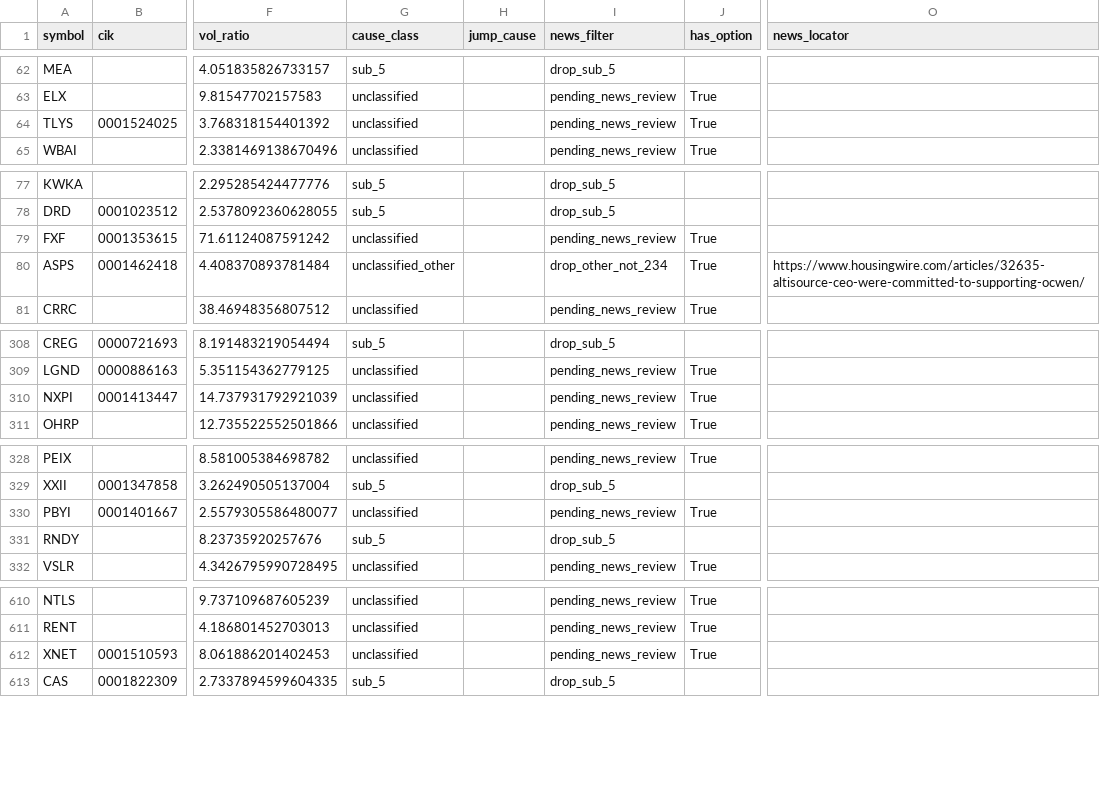
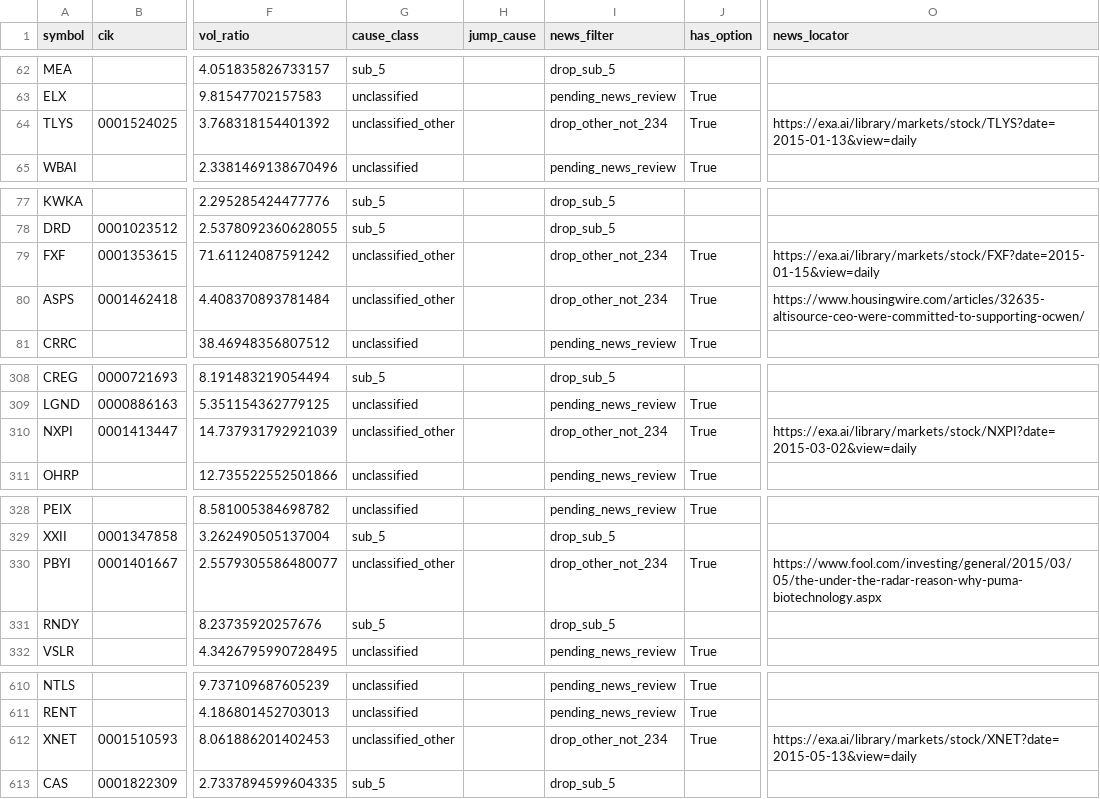
Before and after one commit to histidineARG/insider-option-patterns, a CSV file: results/price_jump_examine/jumps_2015-01-02_2015-12-31.csv, drawn as a sheet; only a part is shown, gaps mark what is left out; the diff covers the shown part only; the diff names each change by its address in the sheet, - before the commit and + after, or states it on an @@ line.

```diff
--- a/results/price_jump_examine/jumps_2015-01-02_2015-12-31.csv
+++ b/results/price_jump_examine/jumps_2015-01-02_2015-12-31.csv
-G64 (cause_class): unclassified
+G64 (cause_class): unclassified_other
-I64 (news_filter): pending_news_review
+I64 (news_filter): drop_other_not_234
-O64 (news_locator): (empty)
+O64 (news_locator): https://exa.ai/library/markets/stock/TLYS?date=2015-01-13&view=daily
-G79 (cause_class): unclassified
+G79 (cause_class): unclassified_other
-I79 (news_filter): pending_news_review
+I79 (news_filter): drop_other_not_234
-O79 (news_locator): (empty)
+O79 (news_locator): https://exa.ai/library/markets/stock/FXF?date=2015-01-15&view=daily
-G310 (cause_class): unclassified
+G310 (cause_class): unclassified_other
-I310 (news_filter): pending_news_review
+I310 (news_filter): drop_other_not_234
-O310 (news_locator): (empty)
+O310 (news_locator): https://exa.ai/library/markets/stock/NXPI?date=2015-03-02&view=daily
-G330 (cause_class): unclassified
+G330 (cause_class): unclassified_other
-I330 (news_filter): pending_news_review
+I330 (news_filter): drop_other_not_234
-O330 (news_locator): (empty)
+O330 (news_locator): https://www.fool.com/investing/general/2015/03/05/the-under-the-radar-reason-why-puma-biotechnology.aspx
-G612 (cause_class): unclassified
+G612 (cause_class): unclassified_other
-I612 (news_filter): pending_news_review
+I612 (news_filter): drop_other_not_234
-O612 (news_locator): (empty)
+O612 (news_locator): https://exa.ai/library/markets/stock/XNET?date=2015-05-13&view=daily
```
Also changed, not shown: 9 edited cells elsewhere in this file, results/price_jump_examine/jumps_2013-01-02_2014-12-31.csv, results/price_jump_examine/jumps_2016-01-04_2016-12-30.csv, 15 other files.
